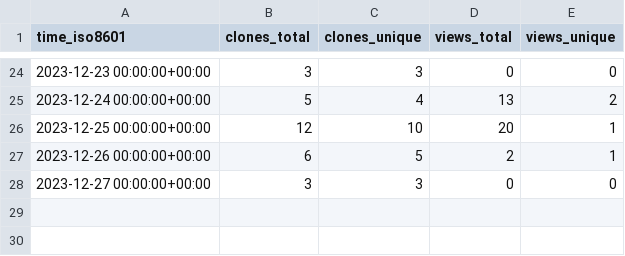
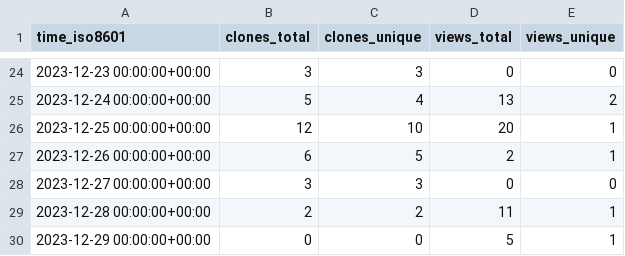
Before and after one commit to KajaBraz/AdventOfCode2023, a CSV file: KajaBraz/AdventOfCode2023/ghrs-data/views_clones_aggregate.csv, drawn as a sheet; only a part is shown, gaps mark what is left out.

```diff
--- a/KajaBraz/AdventOfCode2023/ghrs-data/views_clones_aggregate.csv
+++ b/KajaBraz/AdventOfCode2023/ghrs-data/views_clones_aggregate.csv
@@ -28 +28,3 @@ time_iso8601,clones_total,clones_unique,views_total,views_unique
 2023-12-27 00:00:00+00:00,3,3,0,0
+2023-12-28 00:00:00+00:00,2,2,11,1
+2023-12-29 00:00:00+00:00,0,0,5,1
```
Also changed, not shown: 1 other file.
